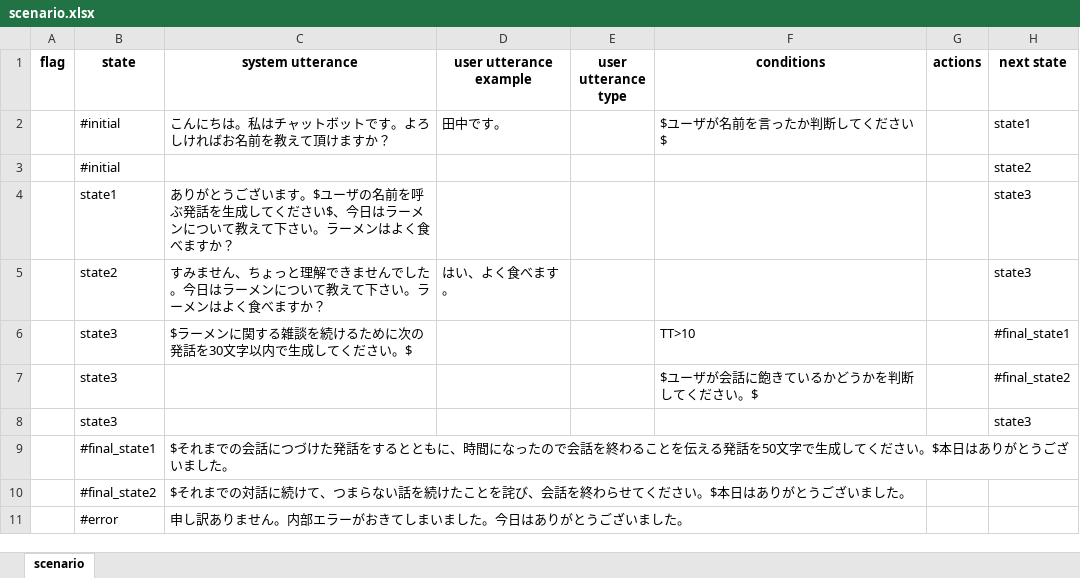
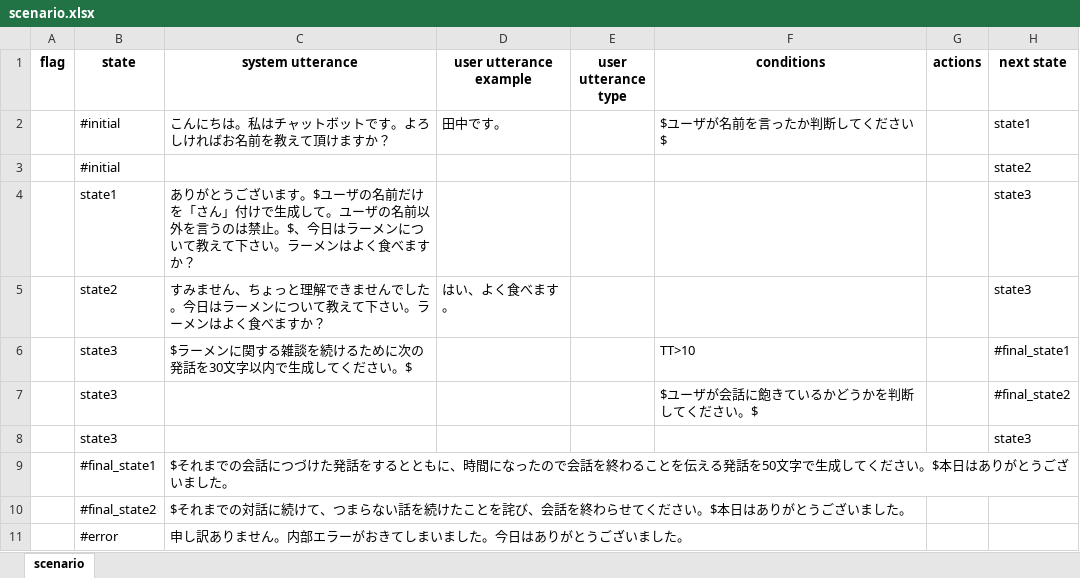
Before and after one commit to c4a-ri/dialbb, an Excel workbook: dialbb/no_code/templates/ja/scenario.xlsx, sheet scenario, drawn as a sheet; values as stored, in another font and other column widths than the file's, no borders; the diff names each change by its address in the sheet, - before the commit and + after, or states it on an @@ line.

```diff
--- a/dialbb/no_code/templates/ja/scenario.xlsx (sheet scenario)
+++ b/dialbb/no_code/templates/ja/scenario.xlsx (sheet scenario)
-C4 (system utterance): …ザの名前を呼ぶ発話を生成してください$、今日…
+C4 (system utterance): …ザの名前だけを「さん」付けで生成して。ユーザの名前以外を言うのは禁止。$、今日…
```
Also changed, not shown: dialbb/no_code/templates/en/scenario.xlsx, 30 other files.
